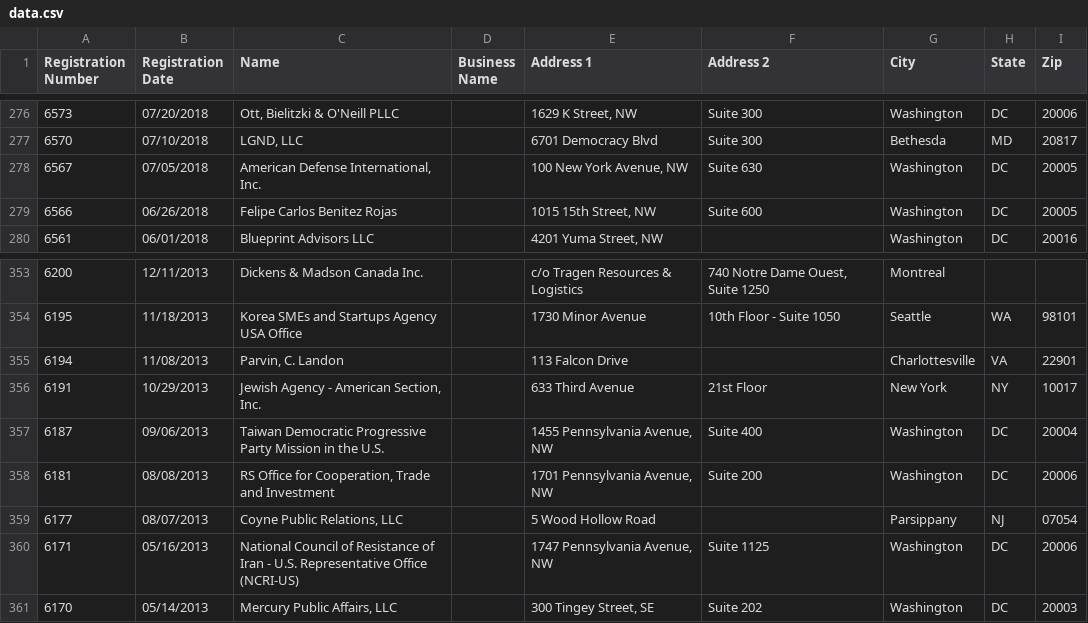
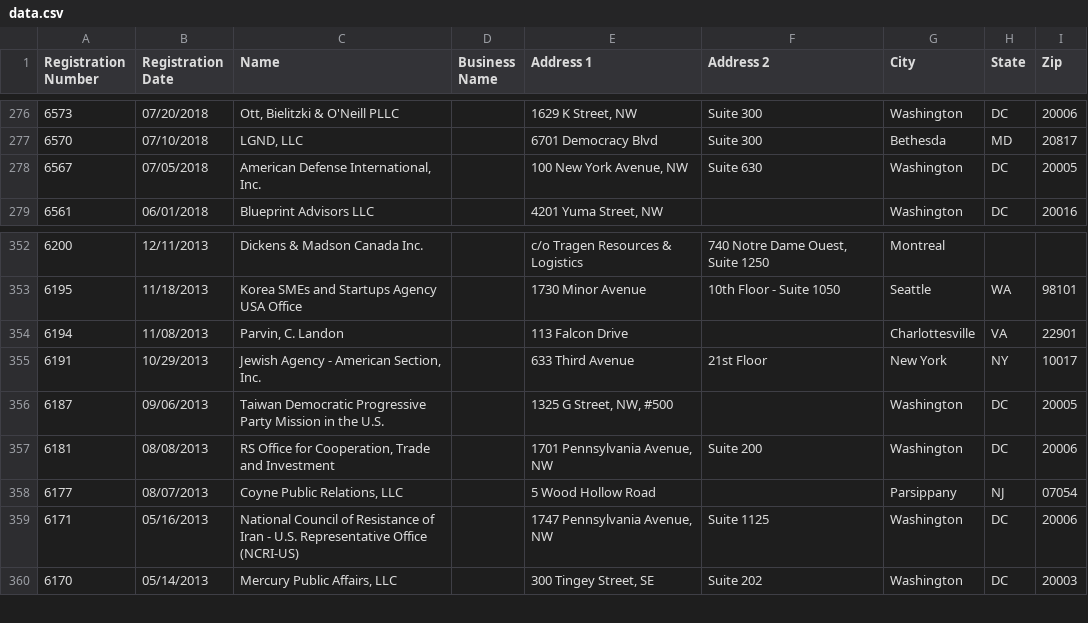
Before and after one commit to markschaver/FARA-Active, a CSV file: data.csv, drawn as a sheet; only a part is shown, gaps mark what is left out.

Commit message:
Flat: latest data (2022-03-30T08:24:47.140Z) {   "date": "2022-03-30T08:24:47.140Z",   "files": [     {       "name": "data.csv",       "deltaBytes": 373,       "source": "https://efile.fara.gov/api/v1/Registrants/csv/Active"     }   ] }

```diff
--- a/data.csv
+++ b/data.csv
@@ -278,3 +278,2 @@
 "6567","07/05/2018","American Defense International, Inc.","","100 New York Avenue, NW","Suite 630","Washington","DC","20005"
-"6566","06/26/2018","Felipe Carlos Benitez Rojas","","1015 15th Street, NW","Suite 600","Washington","DC","20005"
 "6561","06/01/2018","Blueprint Advisors LLC","","4201 Yuma Street, NW","","Washington","DC","20016"
@@ -356,3 +355,3 @@
 "6191","10/29/2013","Jewish Agency - American Section, Inc.","","633 Third Avenue","21st Floor","New York","NY","10017"
-"6187","09/06/2013","Taiwan Democratic Progressive Party Mission in the U.S.","","1455 Pennsylvania Avenue, NW","Suite 400","Washington","DC","20004"
+"6187","09/06/2013","Taiwan Democratic Progressive Party Mission in the U.S.","","1325 G Street, NW, #500","","Washington","DC","20005"
 "6181","08/08/2013","RS Office for Cooperation, Trade and Investment","","1701 Pennsylvania Avenue, NW","Suite 200","Washington","DC","20006"
```
